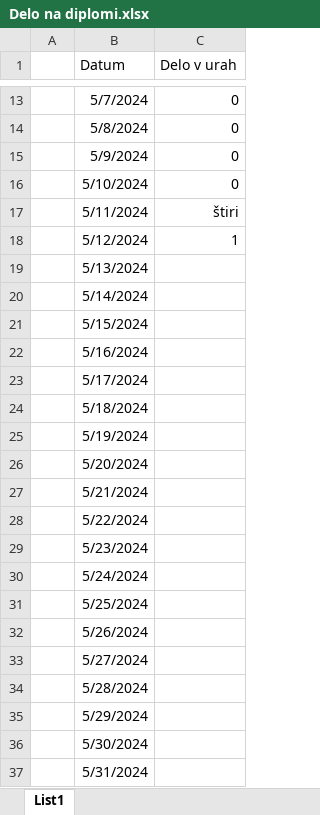
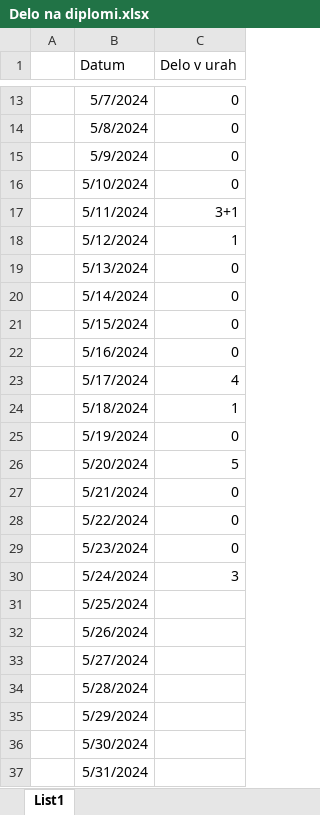
Before and after one commit to KlemenKolar/dolocanje-osvetlitve, an Excel workbook: Delo na diplomi.xlsx, sheet List1, drawn as a sheet; only a part is shown, gaps mark what is left out; values as stored, in another font and other column widths than the file's, no borders; the diff names each change by its address in the sheet, - before the commit and + after, or states it on an @@ line.

```diff
--- a/Delo na diplomi.xlsx (sheet List1)
+++ b/Delo na diplomi.xlsx (sheet List1)
-C17 (Delo v urah): štiri
+C17 (Delo v urah): 3+1
-C19:C22 (Delo v urah): (empty)
+C19:C22 (Delo v urah): 0
-C23 (Delo v urah): (empty)
+C23 (Delo v urah): 4
-C24 (Delo v urah): (empty)
+C24 (Delo v urah): 1
-C25 (Delo v urah): (empty)
+C25 (Delo v urah): 0
-C26 (Delo v urah): (empty)
+C26 (Delo v urah): 5
-C27:C29 (Delo v urah): (empty)
+C27:C29 (Delo v urah): 0
-C30 (Delo v urah): (empty)
+C30 (Delo v urah): 3
```
Also changed, not shown: 49 other files.
